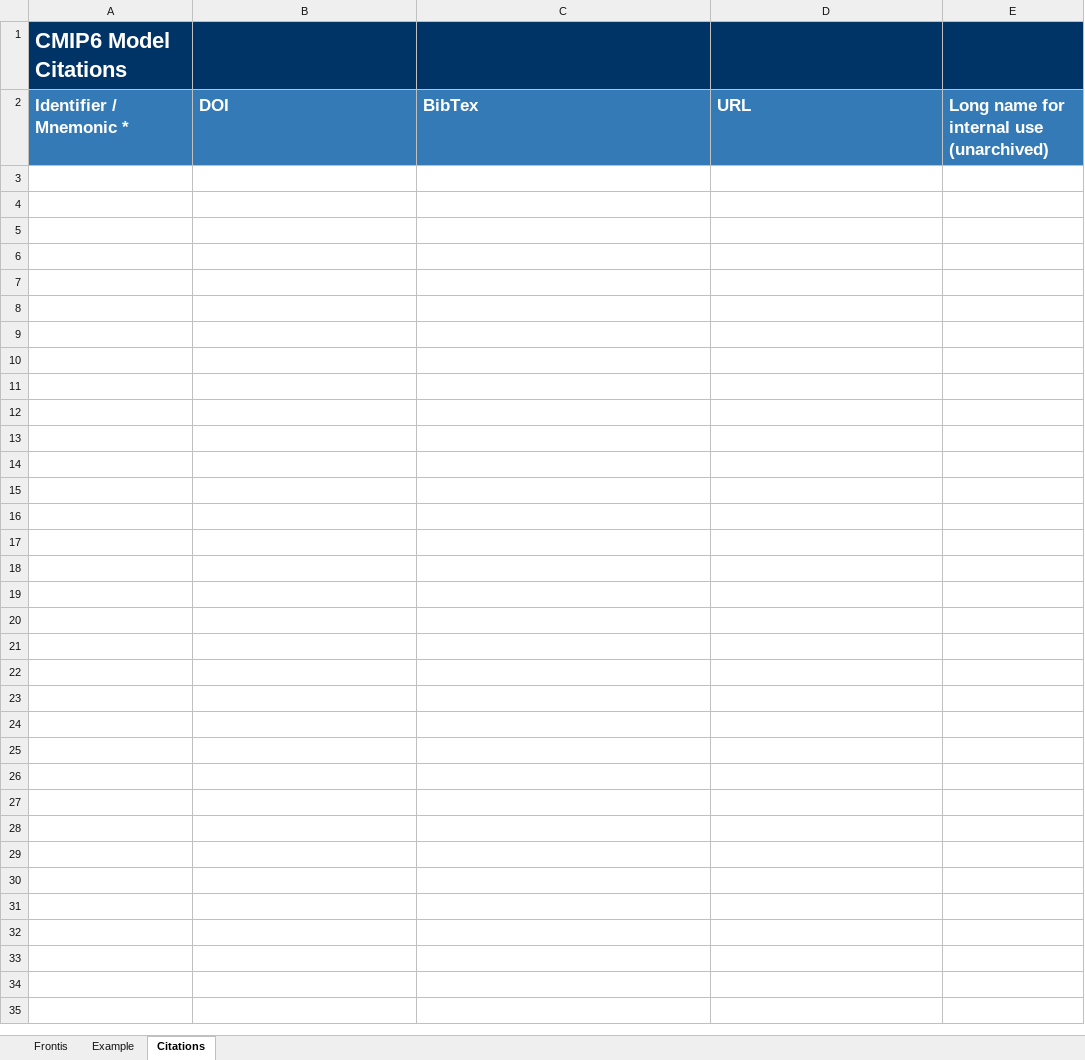
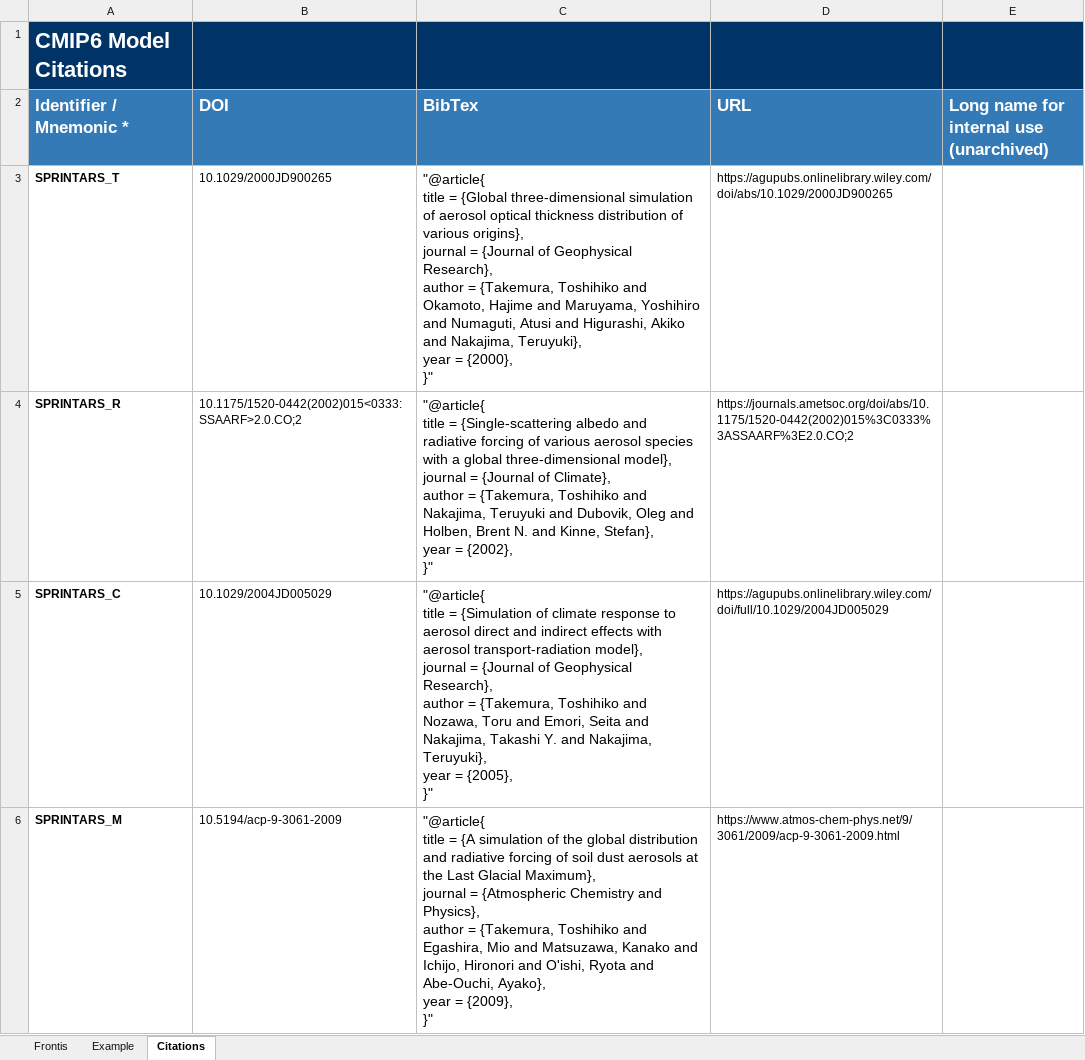
Before and after one commit to ES-DOC-INSTITUTIONAL/miroc, an Excel workbook: cmip6/citations/cmip6_miroc_citations.xlsx, sheet Citations, drawn as a sheet; values as stored, in another font and other column widths than the file's, no borders; ↵ is a line break in a cell; the diff names each change by its address in the sheet, - before the commit and + after, or states it on an @@ line.

Commit message:
Updated Aerosol for MIROC6, citation and parties.

```diff
--- a/cmip6/citations/cmip6_miroc_citations.xlsx (sheet Citations)
+++ b/cmip6/citations/cmip6_miroc_citations.xlsx (sheet Citations)
+row 3: SPRINTARS_T | 10.1029/2000JD900265 | "@article{ ↵ title = {Global three-dimensional simulation of aerosol optical thickness distribution of various origins}, ↵ journal = {Journal of Geophysical Research}, ↵ author = {Takemura, Toshihiko and Okamoto, Hajime and Maruyama, Yoshihiro and Numaguti, Atusi and Higurashi, Akiko and Nakajima, Teruyuki}, ↵ year = {2000}, ↵ }" | https://agupubs.onlinelibrary.wiley.com/doi/abs/10.1029/2000JD900265
+row 4: SPRINTARS_R | 10.1175/1520-0442(2002)015<0333:SSAARF>2.0.CO;2 | "@article{ ↵ title = {Single-scattering albedo and radiative forcing of various aerosol species with a global three-dimensional model}, ↵ journal = {Journal of Climate}, ↵ author = {Takemura, Toshihiko and Nakajima, Teruyuki and Dubovik, Oleg and Holben, Brent N. and Kinne, Stefan}, ↵ year = {2002}, ↵ }" | https://journals.ametsoc.org/doi/abs/10.1175/1520-0442(2002)015%3C0333%3ASSAARF%3E2.0.CO;2
+row 5: SPRINTARS_C | 10.1029/2004JD005029 | "@article{ ↵ title = {Simulation of climate response to aerosol direct and indirect effects with aerosol transport-radiation model}, ↵ journal = {Journal of Geophysical Research}, ↵ author = {Takemura, Toshihiko and Nozawa, Toru and Emori, Seita and Nakajima, Takashi Y. and Nakajima, Teruyuki}, ↵ year = {2005}, ↵ }" | https://agupubs.onlinelibrary.wiley.com/doi/full/10.1029/2004JD005029
+row 6: SPRINTARS_M | 10.5194/acp-9-3061-2009 | "@article{ ↵ title = {A simulation of the global distribution and radiative forcing of soil dust aerosols at the Last Glacial Maximum}, ↵ journal = {Atmospheric Chemistry and Physics}, ↵ author = {Takemura, Toshihiko and Egashira, Mio and Matsuzawa, Kanako and Ichijo, Hironori and O'ishi, Ryota and Abe-Ouchi, Ayako}, ↵ year = {2009}, ↵ }" | https://www.atmos-chem-phys.net/9/3061/2009/acp-9-3061-2009.html
```
Also changed, not shown: cmip6/models/miroc6/cmip6_miroc_miroc6_aerosol.xlsx, cmip6/responsible_parties/cmip6_miroc_responsible_parties.xlsx.
